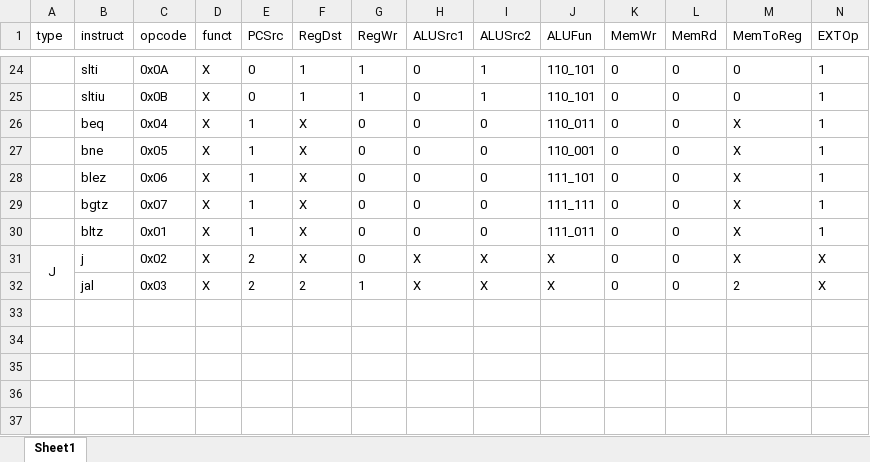
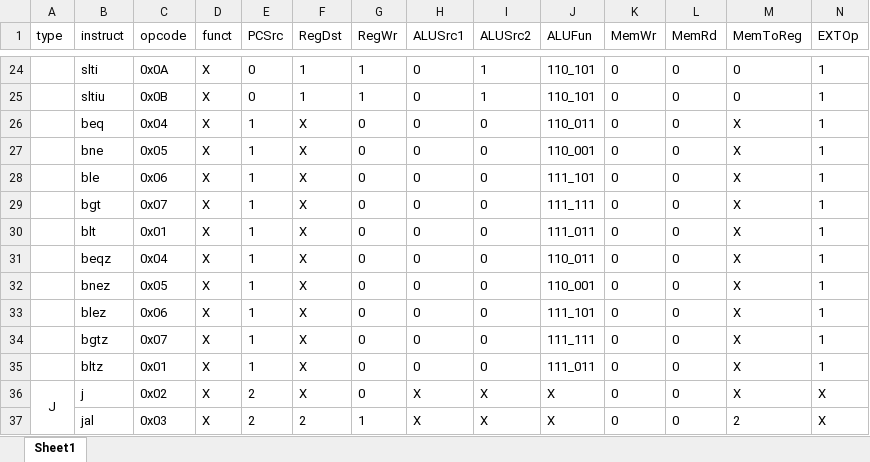
Before and after one commit to weixu000/MIPS-CPU, an Excel workbook: SingleCycle/truthtable.xlsx, sheet Sheet1, drawn as a sheet; only a part is shown, gaps mark what is left out; values as stored, in another font and other column widths than the file's, no borders; rows hold the shown columns only; the diff names each change by its address in the sheet, - before the commit and + after, or states it on an @@ line.

Commit message:
新添加了ble bgt blt beqz bnez指令

```diff
--- a/SingleCycle/truthtable.xlsx (sheet Sheet1)
+++ b/SingleCycle/truthtable.xlsx (sheet Sheet1)
+row 28:  | ble | 0x06 | X | 1 | X | 0 | 0 | 0 | 111_101 | 0 | 0 | X | 1
+row 29:  | bgt | 0x07 | X | 1 | X | 0 | 0 | 0 | 111_111 | 0 | 0 | X | 1
+row 30:  | blt | 0x01 | X | 1 | X | 0 | 0 | 0 | 111_011 | 0 | 0 | X | 1
+row 31:  | beqz | 0x04 | X | 1 | X | 0 | 0 | 0 | 110_011 | 0 | 0 | X | 1
+row 32:  | bnez | 0x05 | X | 1 | X | 0 | 0 | 0 | 110_001 | 0 | 0 | X | 1
```
Also changed, not shown: 3 other files.
